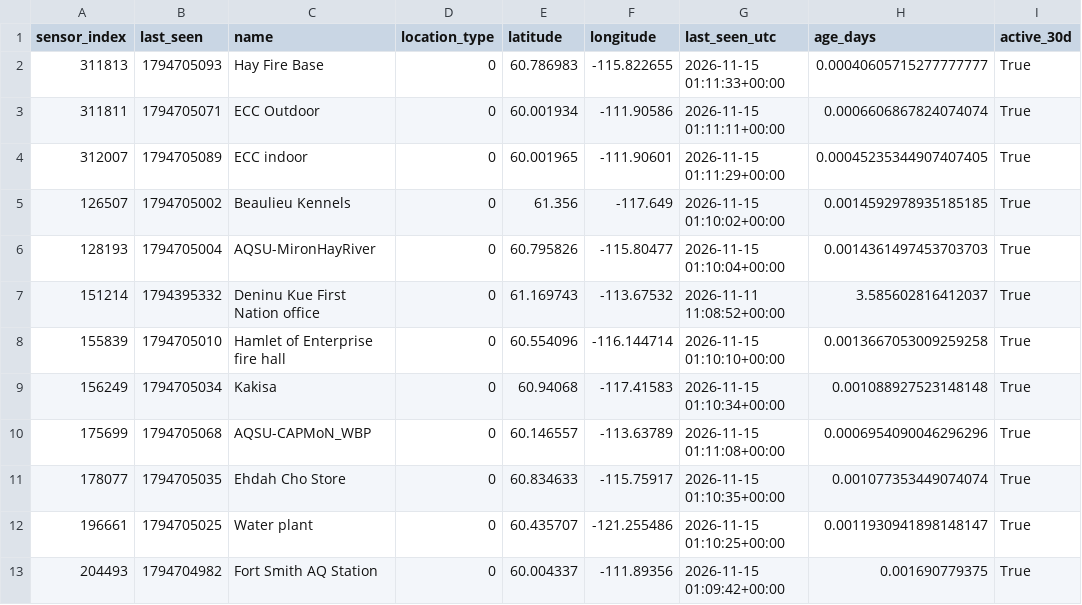
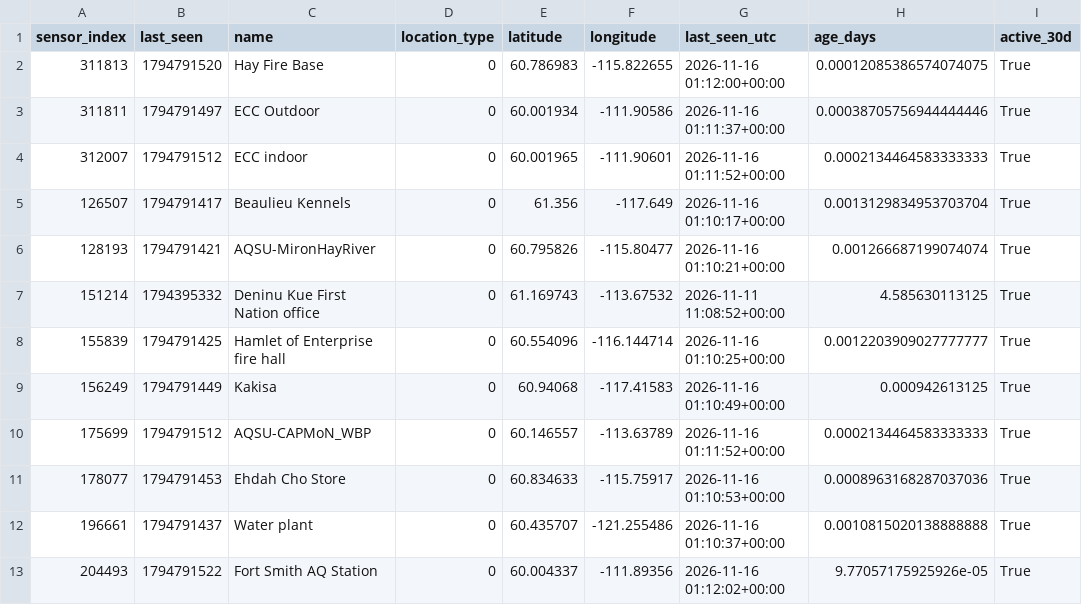
Before and after one commit to DKevinM/AB_datapull, a CSV file: data/NT_PA_sensors.csv, drawn as a sheet; only a part is shown; the diff names each change by its address in the sheet, - before the commit and + after, or states it on an @@ line.

```diff
--- a/data/NT_PA_sensors.csv
+++ b/data/NT_PA_sensors.csv
-B2 (last_seen): 1794705093
+B2 (last_seen): 1794791520
-G2 (last_seen_utc): 2026-11-15 01:11:33+00:00
+G2 (last_seen_utc): 2026-11-16 01:12:00+00:00
-H2 (age_days): 0.00040605715277777777
+H2 (age_days): 0.00012085386574074075
-B3 (last_seen): 1794705071
+B3 (last_seen): 1794791497
-G3 (last_seen_utc): 2026-11-15 01:11:11+00:00
+G3 (last_seen_utc): 2026-11-16 01:11:37+00:00
-H3 (age_days): 0.0006606867824074074
+H3 (age_days): 0.00038705756944444446
-B4 (last_seen): 1794705089
+B4 (last_seen): 1794791512
-G4 (last_seen_utc): 2026-11-15 01:11:29+00:00
+G4 (last_seen_utc): 2026-11-16 01:11:52+00:00
-H4 (age_days): 0.00045235344907407405
+H4 (age_days): 0.0002134464583333333
-B5 (last_seen): 1794705002
+B5 (last_seen): 1794791417
-G5 (last_seen_utc): 2026-11-15 01:10:02+00:00
+G5 (last_seen_utc): 2026-11-16 01:10:17+00:00
-H5 (age_days): 0.0014592978935185185
+H5 (age_days): 0.0013129834953703704
-B6 (last_seen): 1794705004
+B6 (last_seen): 1794791421
-G6 (last_seen_utc): 2026-11-15 01:10:04+00:00
+G6 (last_seen_utc): 2026-11-16 01:10:21+00:00
-H6 (age_days): 0.0014361497453703703
+H6 (age_days): 0.001266687199074074
-H7 (age_days): 3.585602816412037
+H7 (age_days): 4.585630113125
-B8 (last_seen): 1794705010
+B8 (last_seen): 1794791425
-G8 (last_seen_utc): 2026-11-15 01:10:10+00:00
+G8 (last_seen_utc): 2026-11-16 01:10:25+00:00
-H8 (age_days): 0.0013667053009259258
+H8 (age_days): 0.0012203909027777777
-B9 (last_seen): 1794705034
+B9 (last_seen): 1794791449
-G9 (last_seen_utc): 2026-11-15 01:10:34+00:00
+G9 (last_seen_utc): 2026-11-16 01:10:49+00:00
-H9 (age_days): 0.001088927523148148
+H9 (age_days): 0.000942613125
-B10 (last_seen): 1794705068
+B10 (last_seen): 1794791512
-G10 (last_seen_utc): 2026-11-15 01:11:08+00:00
+G10 (last_seen_utc): 2026-11-16 01:11:52+00:00
-H10 (age_days): 0.0006954090046296296
+H10 (age_days): 0.0002134464583333333
-B11 (last_seen): 1794705035
+B11 (last_seen): 1794791453
-G11 (last_seen_utc): 2026-11-15 01:10:35+00:00
+G11 (last_seen_utc): 2026-11-16 01:10:53+00:00
-H11 (age_days): 0.001077353449074074
+H11 (age_days): 0.0008963168287037036
-B12 (last_seen): 1794705025
+B12 (last_seen): 1794791437
-G12 (last_seen_utc): 2026-11-15 01:10:25+00:00
+G12 (last_seen_utc): 2026-11-16 01:10:37+00:00
-H12 (age_days): 0.0011930941898148147
+H12 (age_days): 0.0010815020138888888
-B13 (last_seen): 1794704982
+B13 (last_seen): 1794791522
-G13 (last_seen_utc): 2026-11-15 01:09:42+00:00
+G13 (last_seen_utc): 2026-11-16 01:12:02+00:00
-H13 (age_days): 0.001690779375
+H13 (age_days): 9.77057175925926e-05
```
Also changed, not shown: data/AB_PA_sensors.csv, data/BC_PA_sensors.csv.
